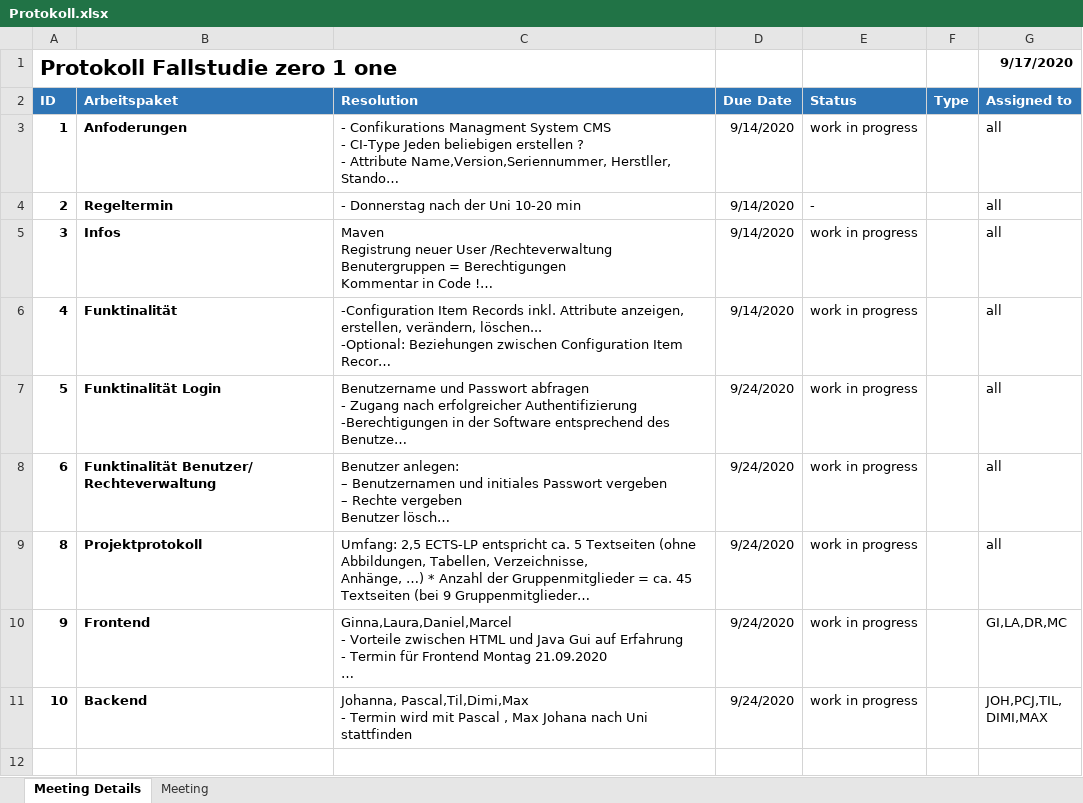
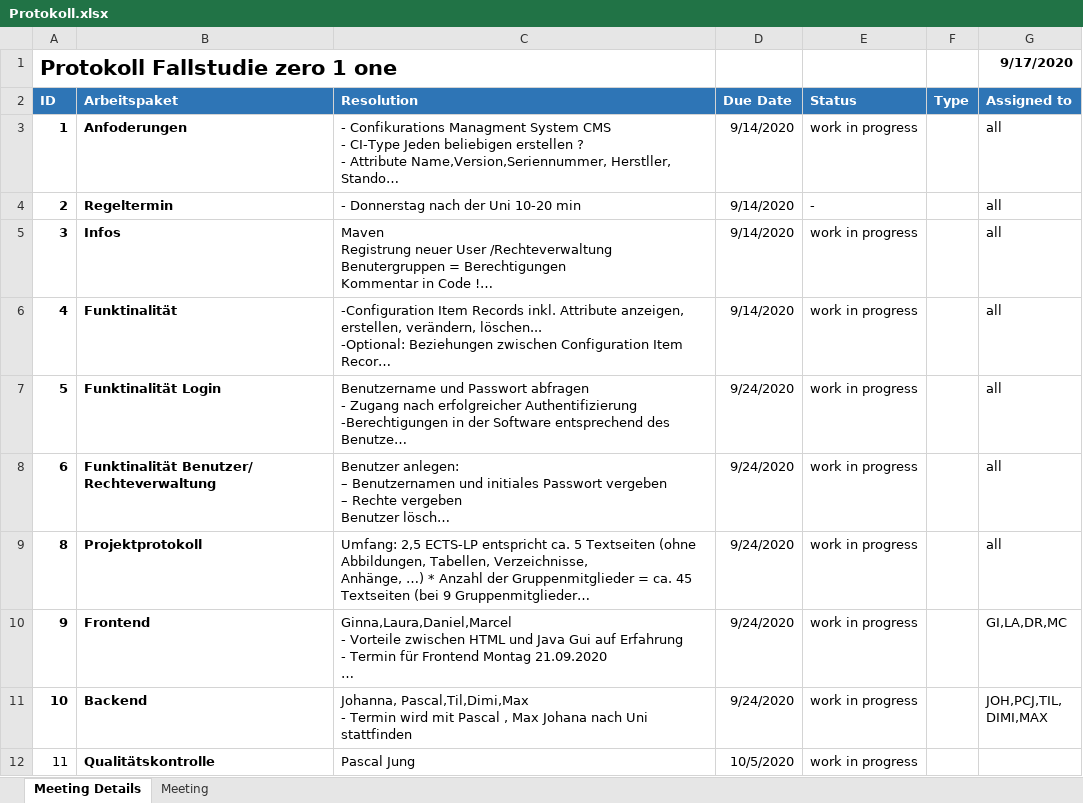
Before and after one commit to wellvalour/zero1one, an Excel workbook: Gespraechsprotokolle/Protokoll.xlsx, sheet Meeting Details, drawn as a sheet; long unchanged cells end in …; values as stored, in another font and other column widths than the file's, no borders; the diff names each change by its address in the sheet, - before the commit and + after, or states it on an @@ line.

```diff
--- a/Gespraechsprotokolle/Protokoll.xlsx (sheet Meeting Details)
+++ b/Gespraechsprotokolle/Protokoll.xlsx (sheet Meeting Details)
+row 12: 11 | Qualitätskontrolle | Pascal Jung | 10/5/2020 | work in progress
```
Also changed, not shown: 4 other files.
